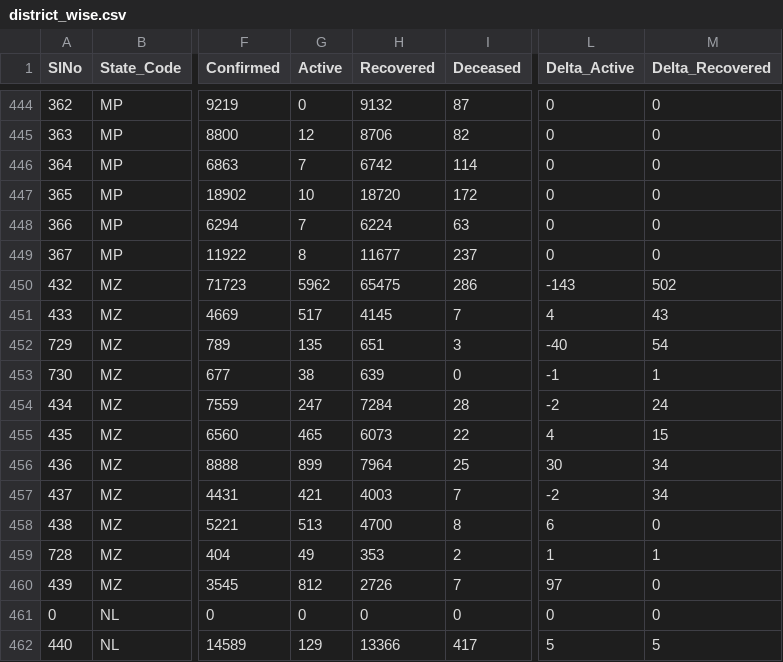
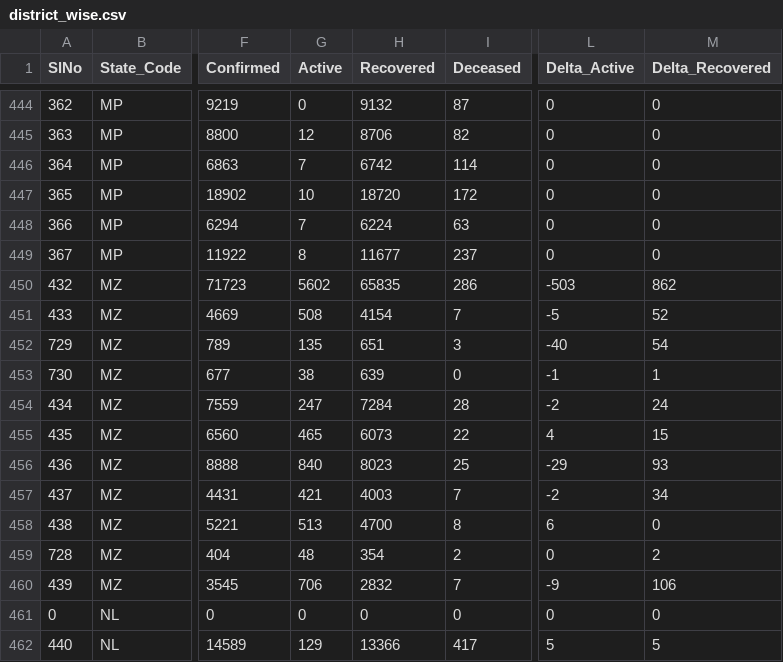
Before and after one commit to covid19india/data, a CSV file: csv/latest/district_wise.csv, drawn as a sheet; only a part is shown, gaps mark what is left out; the diff names each change by its address in the sheet, - before the commit and + after, or states it on an @@ line.

Commit message:
data updated on - Thu Oct 21 00:26:39 IST 2021

```diff
--- a/csv/latest/district_wise.csv
+++ b/csv/latest/district_wise.csv
-G450 (Active): 5962
+G450 (Active): 5602
-H450 (Recovered): 65475
+H450 (Recovered): 65835
-L450 (Delta_Active): -143
+L450 (Delta_Active): -503
-M450 (Delta_Recovered): 502
+M450 (Delta_Recovered): 862
-G451 (Active): 517
+G451 (Active): 508
-H451 (Recovered): 4145
+H451 (Recovered): 4154
-L451 (Delta_Active): 4
+L451 (Delta_Active): -5
-M451 (Delta_Recovered): 43
+M451 (Delta_Recovered): 52
-G456 (Active): 899
+G456 (Active): 840
-H456 (Recovered): 7964
+H456 (Recovered): 8023
-L456 (Delta_Active): 30
+L456 (Delta_Active): -29
-M456 (Delta_Recovered): 34
+M456 (Delta_Recovered): 93
-G459 (Active): 49
+G459 (Active): 48
-H459 (Recovered): 353
+H459 (Recovered): 354
-L459 (Delta_Active): 1
+L459 (Delta_Active): 0
-M459 (Delta_Recovered): 1
+M459 (Delta_Recovered): 2
-G460 (Active): 812
+G460 (Active): 706
-H460 (Recovered): 2726
+H460 (Recovered): 2832
-L460 (Delta_Active): 97
+L460 (Delta_Active): -9
-M460 (Delta_Recovered): 0
+M460 (Delta_Recovered): 106
```
Also changed, not shown: csv/latest/state_wise.csv, csv/latest/states.csv, 11 other files.
